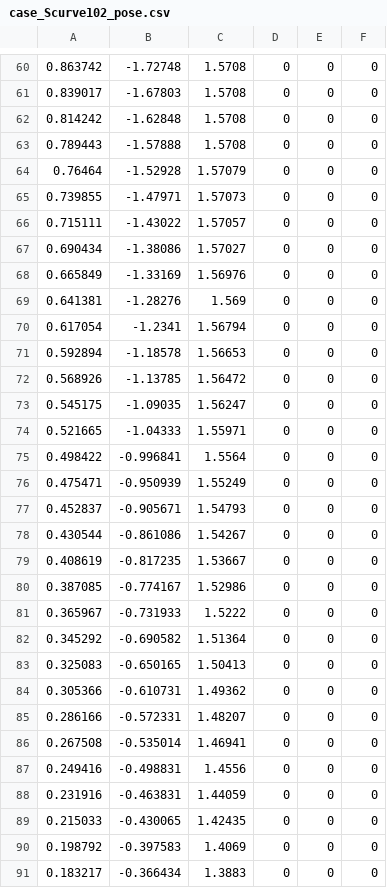
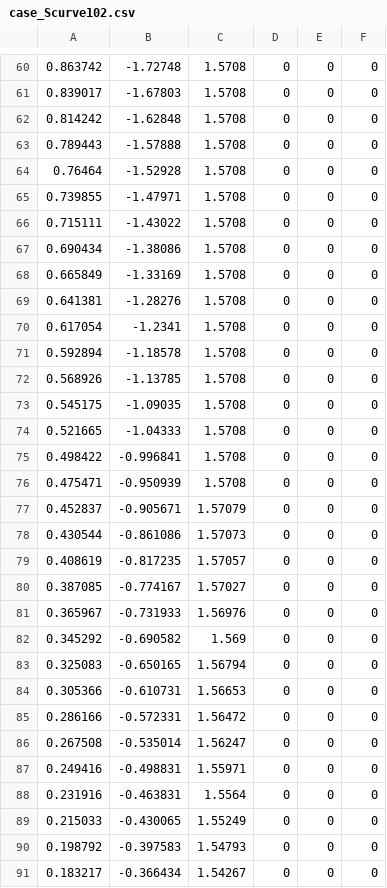
Before and after one commit to Shin-1980/MotionControlLibrary, a CSV file: testCase/case_Scurve102.csv (was testCase/case_Scurve102_pose.csv), drawn as a sheet; only a part is shown, gaps mark what is left out; the diff covers the shown part only.

```diff
--- a/testCase/case_Scurve102_pose.csv
+++ b/testCase/case_Scurve102.csv
@@ -63,29 +63,29 @@
 0.789443,-1.57888,1.5708,0,0,0,
-0.76464,-1.52928,1.57079,0,0,0,
-0.739855,-1.47971,1.57073,0,0,0,
-0.715111,-1.43022,1.57057,0,0,0,
-0.690434,-1.38086,1.57027,0,0,0,
-0.665849,-1.33169,1.56976,0,0,0,
-0.641381,-1.28276,1.569,0,0,0,
-0.617054,-1.2341,1.56794,0,0,0,
-0.592894,-1.18578,1.56653,0,0,0,
-0.568926,-1.13785,1.56472,0,0,0,
-0.545175,-1.09035,1.56247,0,0,0,
-0.521665,-1.04333,1.55971,0,0,0,
-0.498422,-0.996841,1.5564,0,0,0,
-0.475471,-0.950939,1.55249,0,0,0,
-0.452837,-0.905671,1.54793,0,0,0,
-0.430544,-0.861086,1.54267,0,0,0,
-0.408619,-0.817235,1.53667,0,0,0,
-0.387085,-0.774167,1.52986,0,0,0,
-0.365967,-0.731933,1.5222,0,0,0,
-0.345292,-0.690582,1.51364,0,0,0,
-0.325083,-0.650165,1.50413,0,0,0,
-0.305366,-0.610731,1.49362,0,0,0,
-0.286166,-0.572331,1.48207,0,0,0,
-0.267508,-0.535014,1.46941,0,0,0,
-0.249416,-0.498831,1.4556,0,0,0,
-0.231916,-0.463831,1.44059,0,0,0,
-0.215033,-0.430065,1.42435,0,0,0,
-0.198792,-0.397583,1.4069,0,0,0,
-0.183217,-0.366434,1.3883,0,0,0,
+0.76464,-1.52928,1.5708,0,0,0,
+0.739855,-1.47971,1.5708,0,0,0,
+0.715111,-1.43022,1.5708,0,0,0,
+0.690434,-1.38086,1.5708,0,0,0,
+0.665849,-1.33169,1.5708,0,0,0,
+0.641381,-1.28276,1.5708,0,0,0,
+0.617054,-1.2341,1.5708,0,0,0,
+0.592894,-1.18578,1.5708,0,0,0,
+0.568926,-1.13785,1.5708,0,0,0,
+0.545175,-1.09035,1.5708,0,0,0,
+0.521665,-1.04333,1.5708,0,0,0,
+0.498422,-0.996841,1.5708,0,0,0,
+0.475471,-0.950939,1.5708,0,0,0,
+0.452837,-0.905671,1.57079,0,0,0,
+0.430544,-0.861086,1.57073,0,0,0,
+0.408619,-0.817235,1.57057,0,0,0,
+0.387085,-0.774167,1.57027,0,0,0,
+0.365967,-0.731933,1.56976,0,0,0,
+0.345292,-0.690582,1.569,0,0,0,
+0.325083,-0.650165,1.56794,0,0,0,
+0.305366,-0.610731,1.56653,0,0,0,
+0.286166,-0.572331,1.56472,0,0,0,
+0.267508,-0.535014,1.56247,0,0,0,
+0.249416,-0.498831,1.55971,0,0,0,
+0.231916,-0.463831,1.5564,0,0,0,
+0.215033,-0.430065,1.55249,0,0,0,
+0.198792,-0.397583,1.54793,0,0,0,
+0.183217,-0.366434,1.54267,0,0,0,
```
Also changed, not shown: 13 added rows and 35 edited cells elsewhere in this file, testCase/case_Scurve_101.csv, 5 other files.
